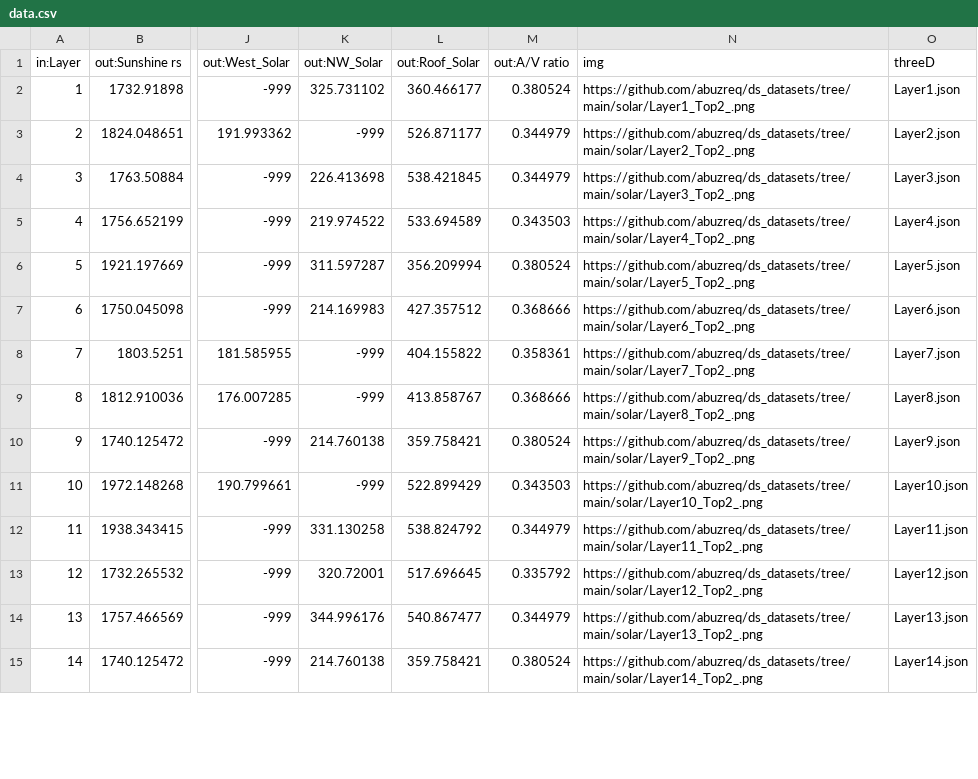
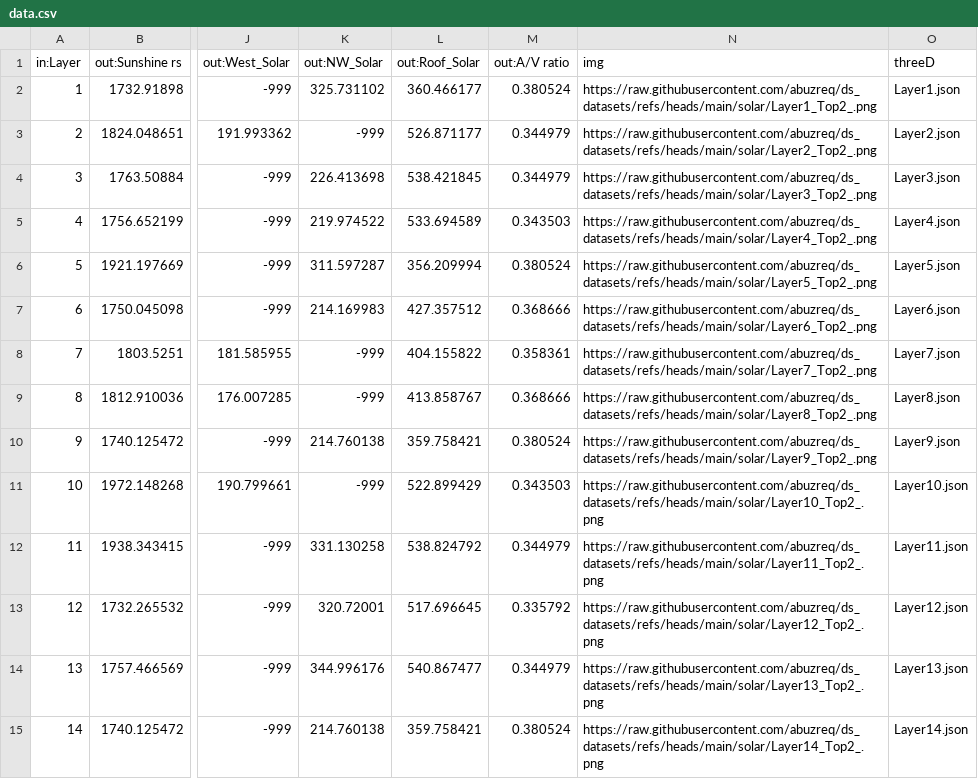
Before and after one commit to abuzreq/ds_datasets, a CSV file: solar/data.csv, drawn as a sheet; only a part is shown, gaps mark what is left out; the diff covers the shown part only; the diff names each change by its address in the sheet, - before the commit and + after, or states it on an @@ line.

```diff
--- a/solar/data.csv
+++ b/solar/data.csv
-N2 (img): https://github.com/abuzreq/ds_datasets/tree/main/solar/Layer1_Top2_.png
+N2 (img): https://raw.githubusercontent.com/abuzreq/ds_datasets/refs/heads/main/solar/Layer1_Top2_.png
-N3 (img): https://github.com/abuzreq/ds_datasets/tree/main/solar/Layer2_Top2_.png
+N3 (img): https://raw.githubusercontent.com/abuzreq/ds_datasets/refs/heads/main/solar/Layer2_Top2_.png
-N4 (img): https://github.com/abuzreq/ds_datasets/tree/main/solar/Layer3_Top2_.png
+N4 (img): https://raw.githubusercontent.com/abuzreq/ds_datasets/refs/heads/main/solar/Layer3_Top2_.png
-N5 (img): https://github.com/abuzreq/ds_datasets/tree/main/solar/Layer4_Top2_.png
+N5 (img): https://raw.githubusercontent.com/abuzreq/ds_datasets/refs/heads/main/solar/Layer4_Top2_.png
-N6 (img): https://github.com/abuzreq/ds_datasets/tree/main/solar/Layer5_Top2_.png
+N6 (img): https://raw.githubusercontent.com/abuzreq/ds_datasets/refs/heads/main/solar/Layer5_Top2_.png
-N7 (img): https://github.com/abuzreq/ds_datasets/tree/main/solar/Layer6_Top2_.png
+N7 (img): https://raw.githubusercontent.com/abuzreq/ds_datasets/refs/heads/main/solar/Layer6_Top2_.png
-N8 (img): https://github.com/abuzreq/ds_datasets/tree/main/solar/Layer7_Top2_.png
+N8 (img): https://raw.githubusercontent.com/abuzreq/ds_datasets/refs/heads/main/solar/Layer7_Top2_.png
-N9 (img): https://github.com/abuzreq/ds_datasets/tree/main/solar/Layer8_Top2_.png
+N9 (img): https://raw.githubusercontent.com/abuzreq/ds_datasets/refs/heads/main/solar/Layer8_Top2_.png
-N10 (img): https://github.com/abuzreq/ds_datasets/tree/main/solar/Layer9_Top2_.png
+N10 (img): https://raw.githubusercontent.com/abuzreq/ds_datasets/refs/heads/main/solar/Layer9_Top2_.png
-N11 (img): https://github.com/abuzreq/ds_datasets/tree/main/solar/Layer10_Top2_.png
+N11 (img): https://raw.githubusercontent.com/abuzreq/ds_datasets/refs/heads/main/solar/Layer10_Top2_.png
-N12 (img): https://github.com/abuzreq/ds_datasets/tree/main/solar/Layer11_Top2_.png
+N12 (img): https://raw.githubusercontent.com/abuzreq/ds_datasets/refs/heads/main/solar/Layer11_Top2_.png
-N13 (img): https://github.com/abuzreq/ds_datasets/tree/main/solar/Layer12_Top2_.png
+N13 (img): https://raw.githubusercontent.com/abuzreq/ds_datasets/refs/heads/main/solar/Layer12_Top2_.png
-N14 (img): https://github.com/abuzreq/ds_datasets/tree/main/solar/Layer13_Top2_.png
+N14 (img): https://raw.githubusercontent.com/abuzreq/ds_datasets/refs/heads/main/solar/Layer13_Top2_.png
-N15 (img): https://github.com/abuzreq/ds_datasets/tree/main/solar/Layer14_Top2_.png
+N15 (img): https://raw.githubusercontent.com/abuzreq/ds_datasets/refs/heads/main/solar/Layer14_Top2_.png
```
Also changed, not shown: 85 edited cells elsewhere in this file, facade/data.csv, rezoning/data.csv, 1 other file.
